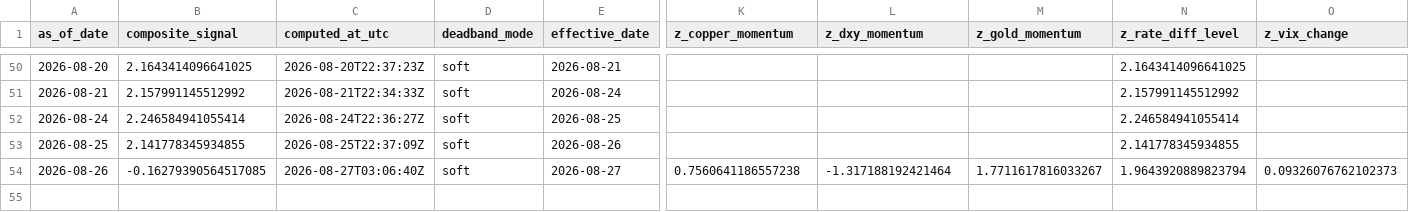
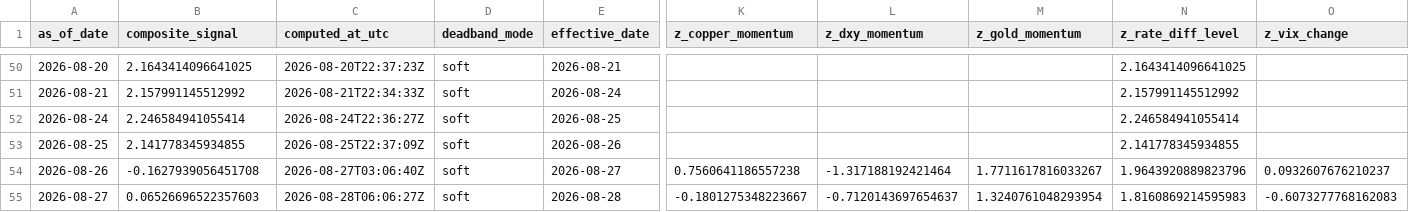
Before and after one commit to Allanli1011/uc-trading, a CSV file: signals/history.csv, drawn as a sheet; only a part is shown, gaps mark what is left out; rows hold the shown columns only; the diff names each change by its address in the sheet, - before the commit and + after, or states it on an @@ line.

```diff
--- a/signals/history.csv
+++ b/signals/history.csv
-B54 (composite_signal): -0.16279390564517085
+B54 (composite_signal): -0.1627939056451708
-N54 (z_rate_diff_level): 1.9643920889823794
+N54 (z_rate_diff_level): 1.9643920889823796
-O54 (z_vix_change): 0.09326076762102373
+O54 (z_vix_change): 0.0932607676210237
+row 55: 2026-08-27 | 0.06526696522357603 | 2026-08-28T06:06:27Z | soft | 2026-08-28 | -0.1801275348223667 | -0.7120143697654637 | 1.3240761048293954 | 1.8160869214595983 | -0.6073277768162083
```
Also changed, not shown: signals/paper_pnl.csv, 4 other files.
